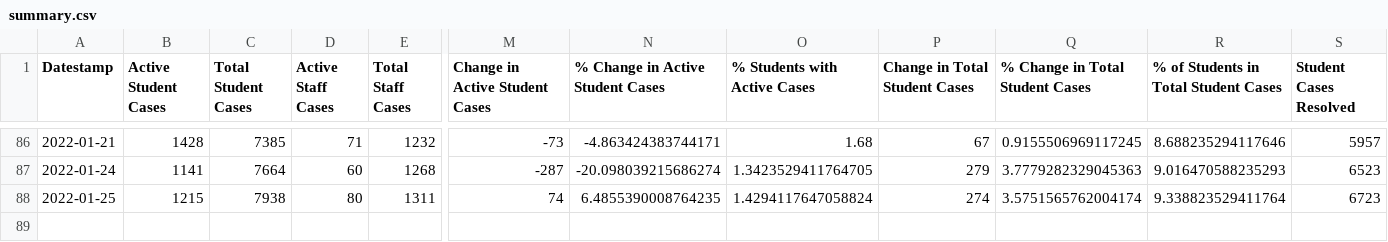
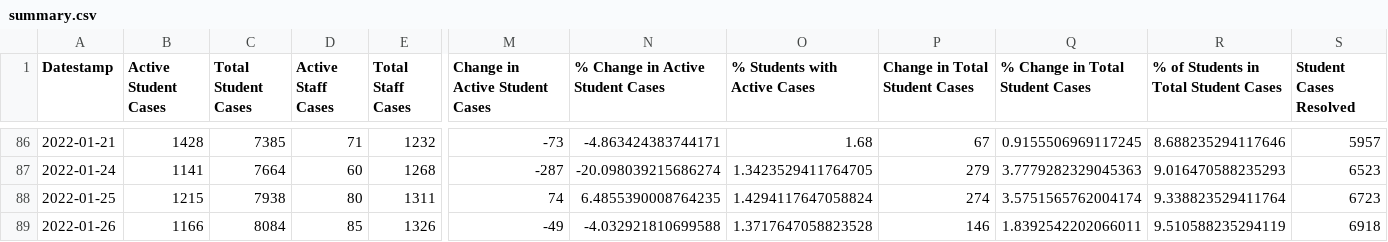
Before and after one commit to robwiss/aacps_covid_data, a CSV file: summary.csv, drawn as a sheet; only a part is shown, gaps mark what is left out; rows hold the shown columns only; the diff names each change by its address in the sheet, - before the commit and + after, or states it on an @@ line.

```diff
--- a/summary.csv
+++ b/summary.csv
+row 89: 2022-01-26 | 1166 | 8084 | 85 | 1326 | -49 | -4.032921810699588 | 1.3717647058823528 | 146 | 1.8392542202066011 | 9.510588235294119 | 6918
```
Also changed, not shown: summary_T.csv, 3 other files.
